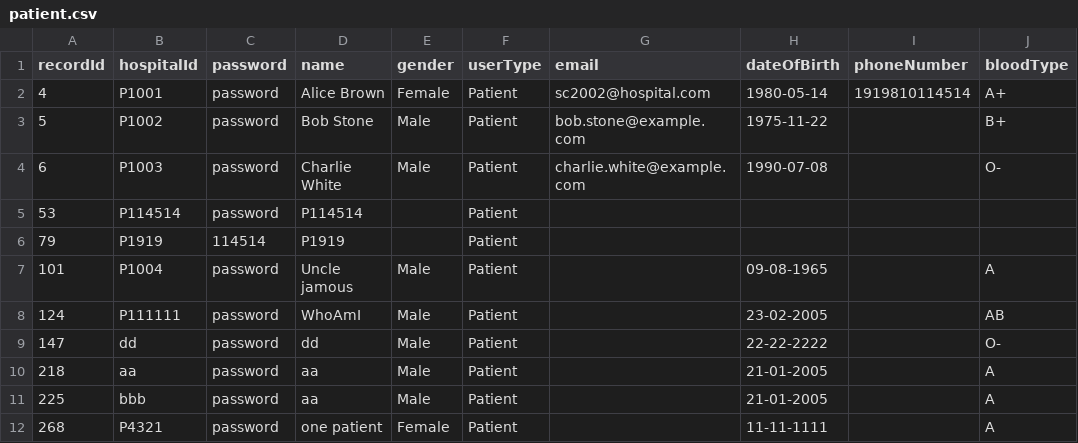
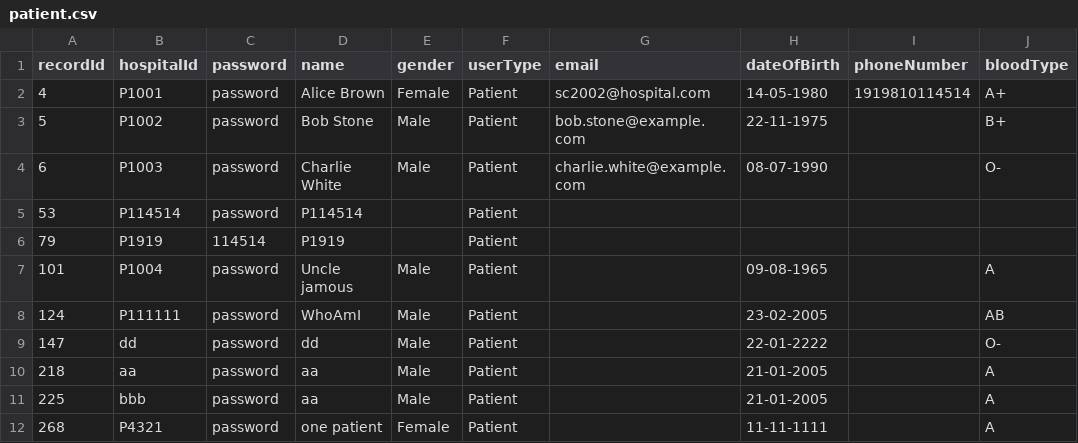
Before and after one commit to Frankhuex/SC2002Hospital, a CSV file: data/patient.csv, drawn as a sheet.

Commit message:
bug fix: patient registration

```diff
--- a/data/patient.csv
+++ b/data/patient.csv
@@ -1,5 +1,5 @@
 "recordId","hospitalId","password","name","gender","userType","email","dateOfBirth","phoneNumber","bloodType"
-4,"P1001","password","Alice Brown","Female","Patient","sc2002@hospital.com","1980-05-14","1919810114514","A+"
-5,"P1002","password","Bob Stone","Male","Patient","bob.stone@example.com","1975-11-22","","B+"
-6,"P1003","password","Charlie White","Male","Patient","charlie.white@example.com","1990-07-08","","O-"
+4,"P1001","password","Alice Brown","Female","Patient","sc2002@hospital.com","14-05-1980","1919810114514","A+"
+5,"P1002","password","Bob Stone","Male","Patient","bob.stone@example.com","22-11-1975","","B+"
+6,"P1003","password","Charlie White","Male","Patient","charlie.white@example.com","08-07-1990","","O-"
 53,"P114514","password","P114514","","Patient","","","",""
@@ -8,3 +8,3 @@
 124,"P111111","password","WhoAmI","Male","Patient","","23-02-2005","","AB"
-147,"dd","password","dd","Male","Patient","","22-22-2222","","O-"
+147,"dd","password","dd","Male","Patient","","22-01-2222","","O-"
 218,"aa","password","aa","Male","Patient","","21-01-2005","","A"
```
Also changed, not shown: data/appointment.csv, data/appointmentOutcome.csv, 22 other files.
